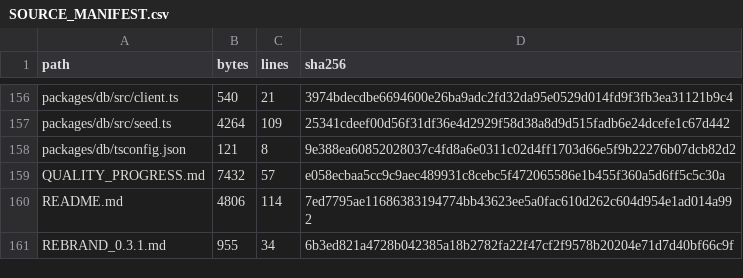
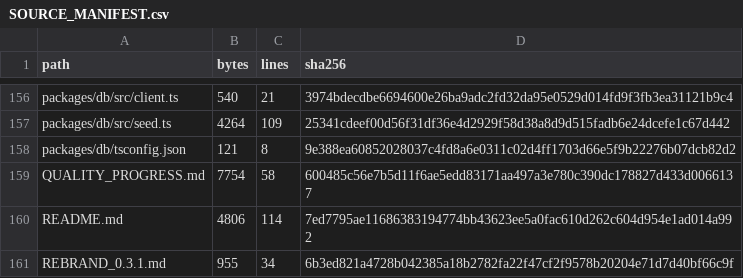
Before and after one commit to Wpersoli/trotebox, a CSV file: SOURCE_MANIFEST.csv, drawn as a sheet; only a part is shown, gaps mark what is left out.

```diff
--- a/SOURCE_MANIFEST.csv
+++ b/SOURCE_MANIFEST.csv
@@ -158,3 +158,3 @@ path,bytes,lines,sha256
 "packages/db/tsconfig.json",121,8,9e388ea60852028037c4fd8a6e0311c02d4ff1703d66e5f9b22276b07dcb82d2
-"QUALITY_PROGRESS.md",7432,57,e058ecbaa5cc9c9aec489931c8cebc5f472065586e1b455f360a5d6ff5c5c30a
+"QUALITY_PROGRESS.md",7754,58,600485c56e7b5d11f6ae5edd83171aa497a3e780c390dc178827d433d0066137
 "README.md",4806,114,7ed7795ae11686383194774bb43623ee5a0fac610d262c604d954e1ad014a992
```
Also changed, not shown: 3 other files.
